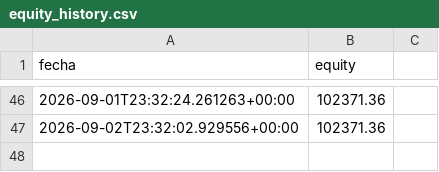
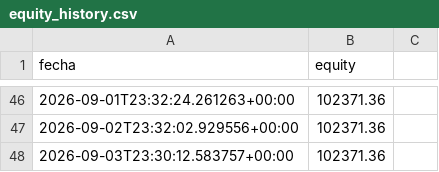
Before and after one commit to datanalytics86/TradingBot, a CSV file: equity_history.csv, drawn as a sheet; only a part is shown, gaps mark what is left out.

```diff
--- a/equity_history.csv
+++ b/equity_history.csv
@@ -47 +47,2 @@ fecha,equity
 2026-09-02T23:32:02.929556+00:00,102371.36
+2026-09-03T23:30:12.583757+00:00,102371.36
```
Also changed, not shown: 4 other files.
